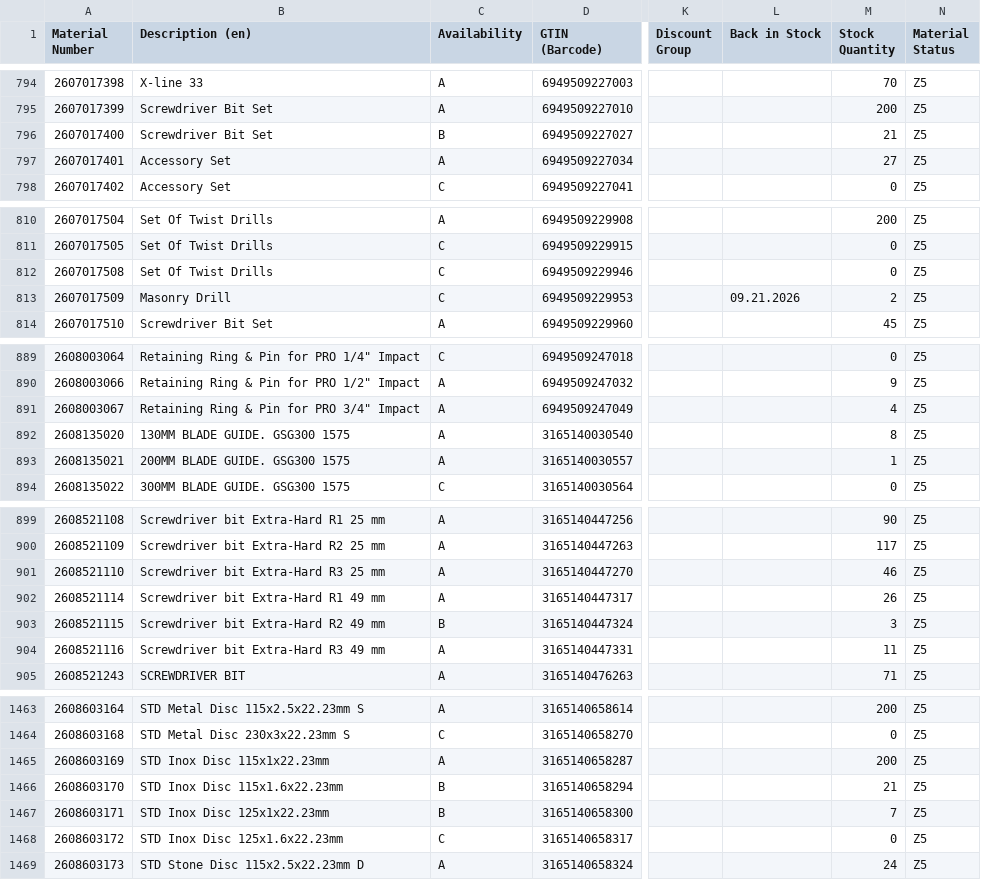
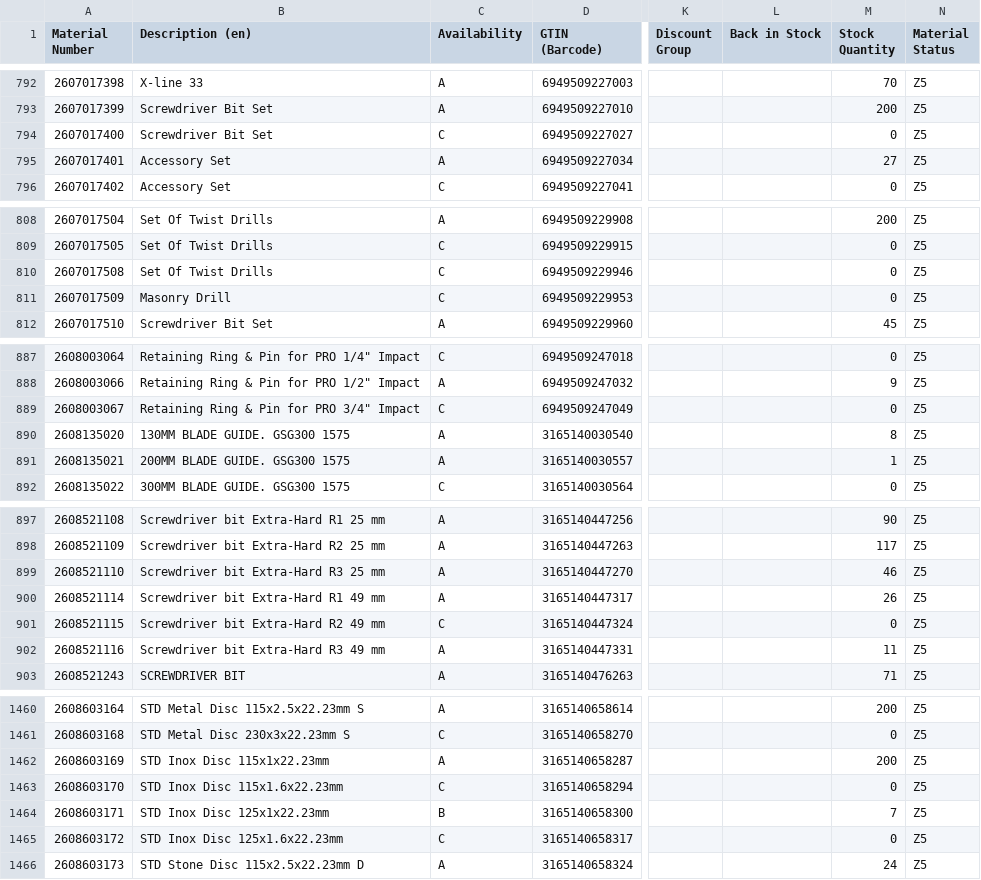
Before and after one commit to mahaveerchavda/bosch-stock-sync, a CSV file: bosch_stock_export.csv, drawn as a sheet; only a part is shown, gaps mark what is left out; addresses are those after the commit; the diff covers the shown part only; the diff names each change by its address in the sheet, - before the commit and + after, or states it on an @@ line.

```diff
--- a/bosch_stock_export.csv
+++ b/bosch_stock_export.csv
-C794 (Availability): B
+C794 (Availability): C
-M794 (Stock Quantity): 21
+M794 (Stock Quantity): 0
-L811 (Back in Stock): 09.21.2026
+L811 (Back in Stock): (empty)
-M811 (Stock Quantity): 2
+M811 (Stock Quantity): 0
-C889 (Availability): A
+C889 (Availability): C
-M889 (Stock Quantity): 4
+M889 (Stock Quantity): 0
-C901 (Availability): B
+C901 (Availability): C
-M901 (Stock Quantity): 3
+M901 (Stock Quantity): 0
-C1463 (Availability): B
+C1463 (Availability): C
-M1463 (Stock Quantity): 21
+M1463 (Stock Quantity): 0
```
Also changed, not shown: 3 removed rows and 48 edited cells elsewhere in this file, sync_log.csv, 1 other file.
